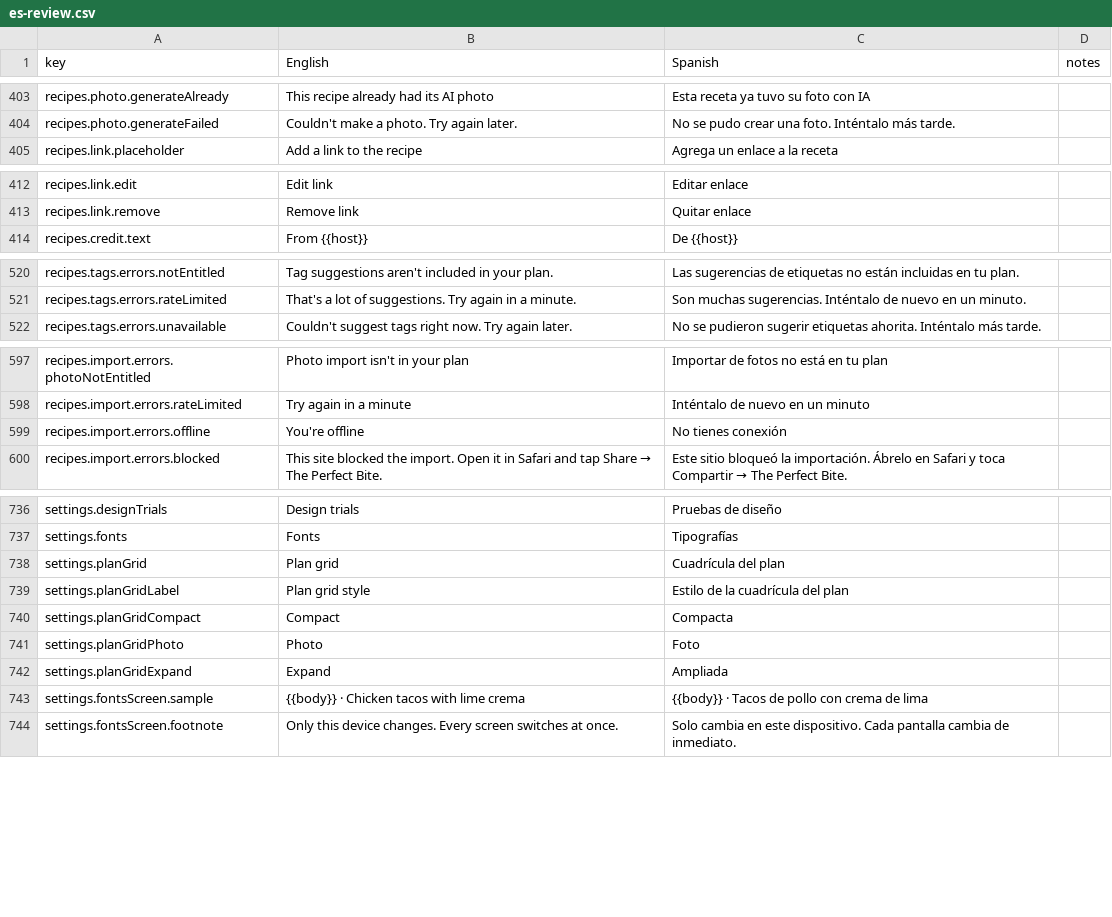
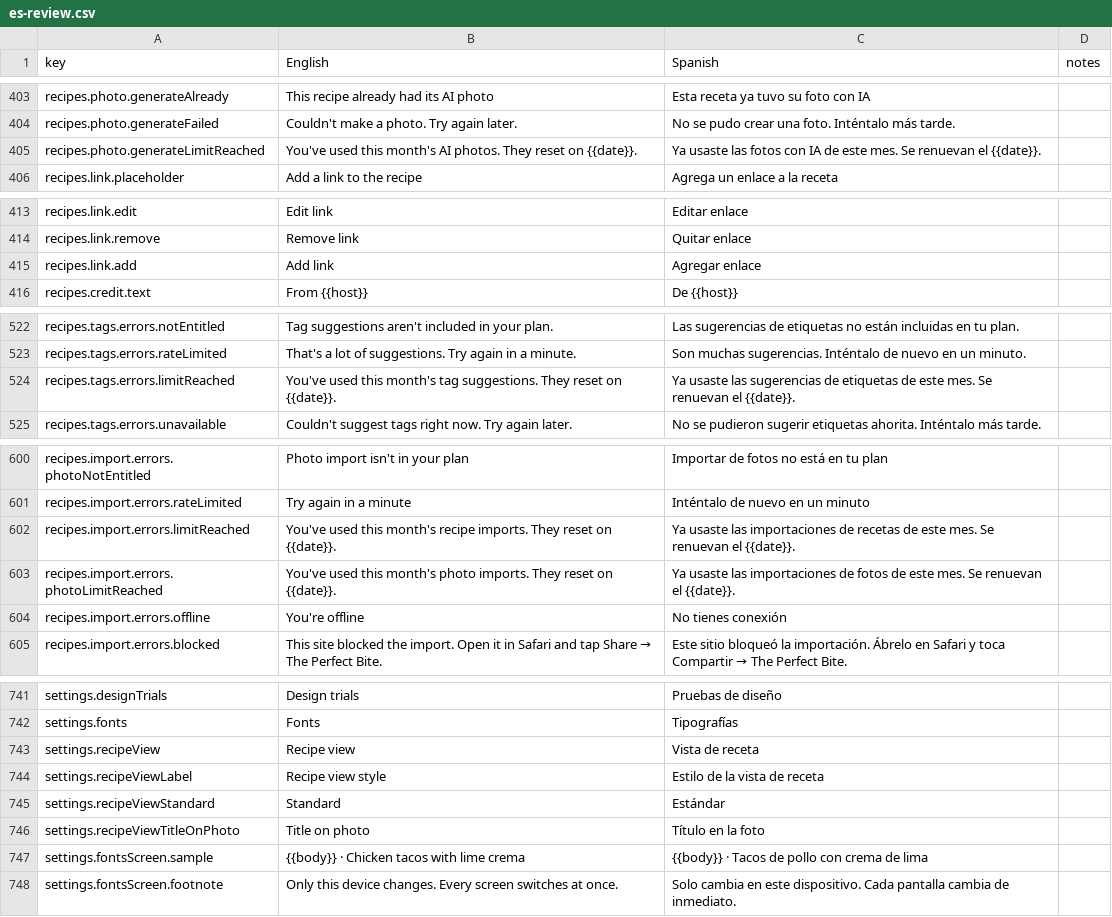
Before and after one commit to jgpasch/perfect-bite, a CSV file: docs/i18n/es-review.csv, drawn as a sheet; only a part is shown, gaps mark what is left out.

```diff
--- a/docs/i18n/es-review.csv
+++ b/docs/i18n/es-review.csv
@@ -404,2 +404,3 @@ recipes.photo.generateAlready,This recipe already had its AI photo,Esta receta y
 recipes.photo.generateFailed,Couldn't make a photo. Try again later.,No se pudo crear una foto. Inténtalo más tarde.,
+recipes.photo.generateLimitReached,You've used this month's AI photos. They reset on {{date}}.,Ya usaste las fotos con IA de este mes. Se renuevan el {{date}}.,
 recipes.link.placeholder,Add a link to the recipe,Agrega un enlace a la receta,
@@ -413,2 +414,3 @@ recipes.link.edit,Edit link,Editar enlace,
 recipes.link.remove,Remove link,Quitar enlace,
+recipes.link.add,Add link,Agregar enlace,
 recipes.credit.text,From {{host}},De {{host}},
@@ -521,2 +523,3 @@ recipes.tags.errors.notEntitled,Tag suggestions aren't included in your plan.,La
 recipes.tags.errors.rateLimited,That's a lot of suggestions. Try again in a minute.,Son muchas sugerencias. Inténtalo de nuevo en un minuto.,
+recipes.tags.errors.limitReached,You've used this month's tag suggestions. They reset on {{date}}.,Ya usaste las sugerencias de etiquetas de este mes. Se renuevan el {{date}}.,
 recipes.tags.errors.unavailable,Couldn't suggest tags right now. Try again later.,No se pudieron sugerir etiquetas ahorita. Inténtalo más tarde.,
@@ -598,2 +601,4 @@ recipes.import.errors.photoNotEntitled,Photo import isn't in your plan,Importar
 recipes.import.errors.rateLimited,Try again in a minute,Inténtalo de nuevo en un minuto,
+recipes.import.errors.limitReached,You've used this month's recipe imports. They reset on {{date}}.,Ya usaste las importaciones de recetas de este mes. Se renuevan el {{date}}.,
+recipes.import.errors.photoLimitReached,You've used this month's photo imports. They reset on {{date}}.,Ya usaste las importaciones de fotos de este mes. Se renuevan el {{date}}.,
 recipes.import.errors.offline,You're offline,No tienes conexión,
@@ -737,7 +742,6 @@ settings.designTrials,Design trials,Pruebas de diseño,
 settings.fonts,Fonts,Tipografías,
-settings.planGrid,Plan grid,Cuadrícula del plan,
-settings.planGridLabel,Plan grid style,Estilo de la cuadrícula del plan,
-settings.planGridCompact,Compact,Compacta,
-settings.planGridPhoto,Photo,Foto,
-settings.planGridExpand,Expand,Ampliada,
+settings.recipeView,Recipe view,Vista de receta,
+settings.recipeViewLabel,Recipe view style,Estilo de la vista de receta,
+settings.recipeViewStandard,Standard,Estándar,
+settings.recipeViewTitleOnPhoto,Title on photo,Título en la foto,
 settings.fontsScreen.sample,{{body}} · Chicken tacos with lime crema,{{body}} · Tacos de pollo con crema de lima,
```
Also changed, not shown: 14 other files.
